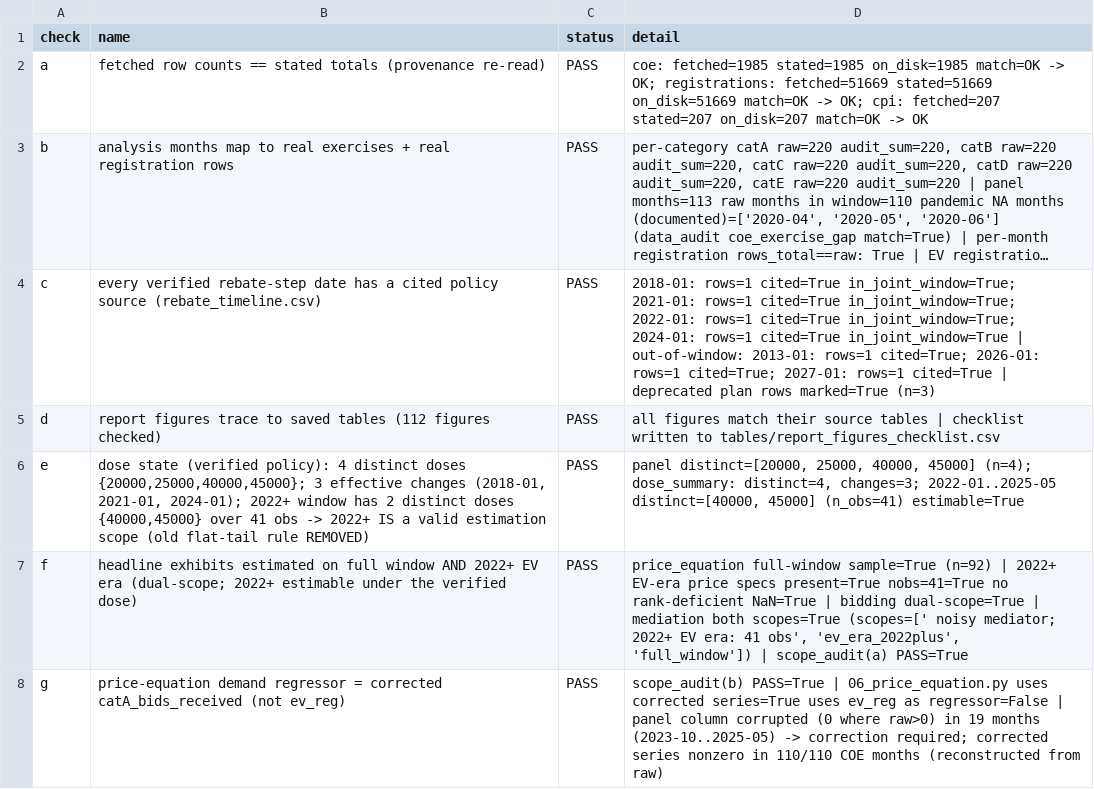
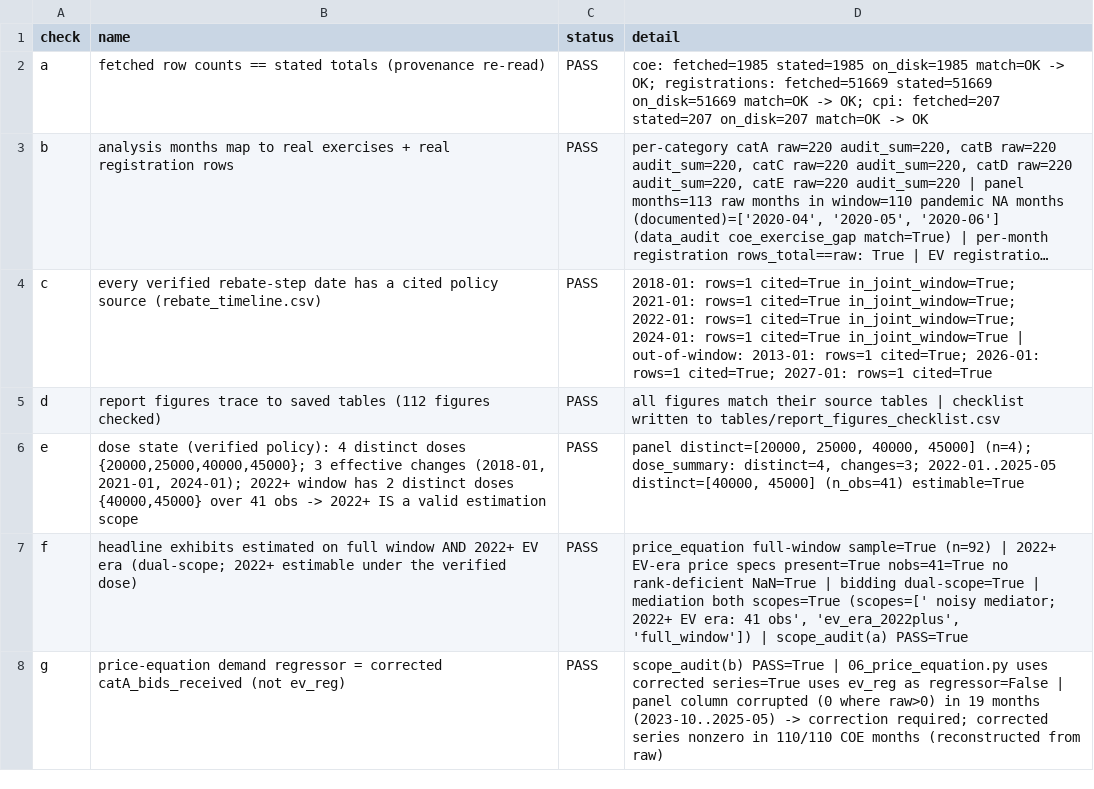
Before and after one commit to thongsia/coe-ev-rebate-analysis, a CSV file: tables/verification_report.csv, drawn as a sheet; only a part is shown; long unchanged cells end in …; the diff names each change by its address in the sheet, - before the commit and + after, or states it on an @@ line.

```diff
--- a/tables/verification_report.csv
+++ b/tables/verification_report.csv
-D4 (detail): …rows=1 cited=True | deprecated plan rows marked=True (n=3)
+D4 (detail): …rows=1 cited=True
-B6 (name): …estimation scope (old flat-tail rule REMOVED)
+B6 (name): …estimation scope
```
Also changed, not shown: data/processed/panel_joint.csv, tables/data_audit.csv, 21 other files.
